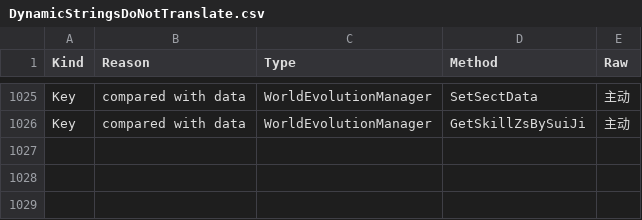
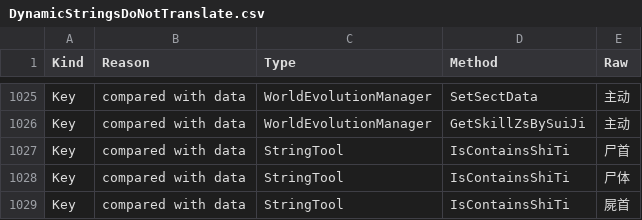
Before and after one commit to joshfreitas1984/PathOfKungfuOverLlm, a CSV file: Files/DynamicStringsDoNotTranslate.csv, drawn as a sheet; only a part is shown, gaps mark what is left out.

```diff
--- a/Files/DynamicStringsDoNotTranslate.csv
+++ b/Files/DynamicStringsDoNotTranslate.csv
@@ -1026 +1026,4 @@ Key,compared with data,WorldEvolutionManager,SetSectData,主动
 Key,compared with data,WorldEvolutionManager,GetSkillZsBySuiJi,主动
+Key,compared with data,StringTool,IsContainsShiTi,尸首
+Key,compared with data,StringTool,IsContainsShiTi,尸体
+Key,compared with data,StringTool,IsContainsShiTi,屍首
```
Also changed, not shown: 4 other files.
